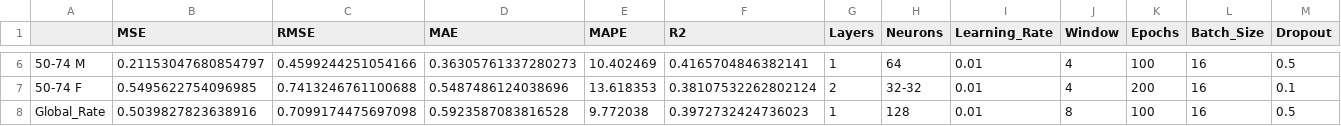
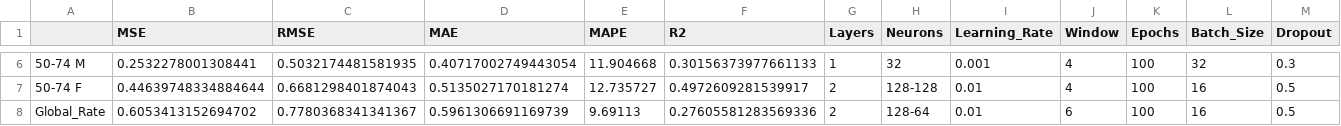
Before and after one commit to elkasegura/HYBRID_SARIMA, a CSV file: results/GRU/gru_results.csv, drawn as a sheet; only a part is shown, gaps mark what is left out; the diff covers the shown part only.

```diff
--- a/results/GRU/gru_results.csv
+++ b/results/GRU/gru_results.csv
@@ -6,3 +6,3 @@
-50-74 M,0.21153047680854797,0.4599244251054166,0.36305761337280273,10.402469,0.4165704846382141,1,64,0.01,4,100,16,0.5
-50-74 F,0.5495622754096985,0.7413246761100688,0.5487486124038696,13.618353,0.38107532262802124,2,32-32,0.01,4,200,16,0.1
-Global_Rate,0.5039827823638916,0.7099174475697098,0.5923587083816528,9.772038,0.3972732424736023,1,128,0.01,8,100,16,0.5
+50-74 M,0.2532278001308441,0.5032174481581935,0.40717002749443054,11.904668,0.30156373977661133,1,32,0.001,4,100,32,0.3
+50-74 F,0.44639748334884644,0.6681298401874043,0.5135027170181274,12.735727,0.4972609281539917,2,128-128,0.01,4,100,16,0.5
+Global_Rate,0.6053413152694702,0.7780368341341367,0.5961306691169739,9.69113,0.27605581283569336,2,128-64,0.01,6,100,16,0.5
```
Also changed, not shown: 29 edited cells elsewhere in this file, 6 other files.
